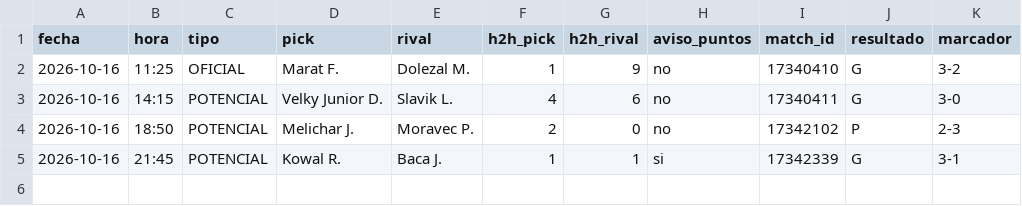
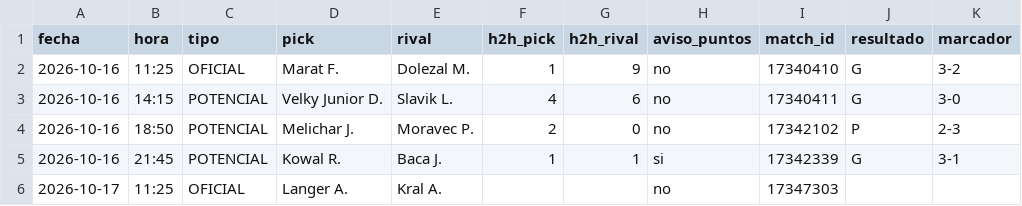
Before and after one commit to manuvaldespartera3-netizen/tt-avisador, a CSV file: picks.csv, drawn as a sheet; the diff names each change by its address in the sheet, - before the commit and + after, or states it on an @@ line.

Commit message:
Historial de picks

```diff
--- a/picks.csv
+++ b/picks.csv
+row 6: 2026-10-17 | 11:25 | OFICIAL | Langer A. | Kral A. |  |  | no | 17347303
```
